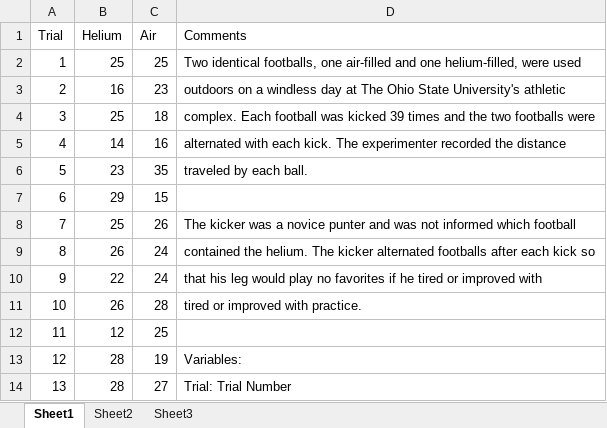
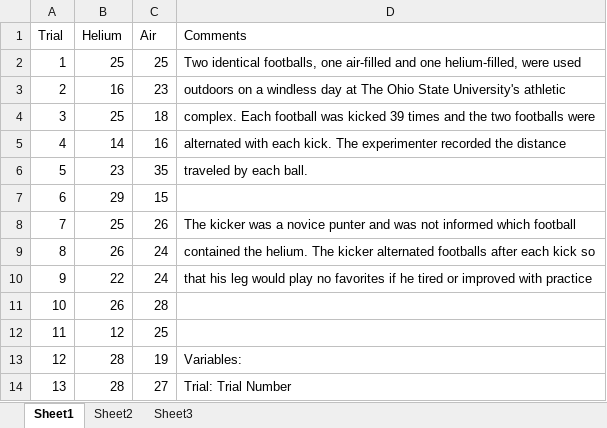
Before and after one commit to byuistats/BYUI_M221_Book, an Excel workbook: docs/Data/DASL-HeliumFootball.xlsx, sheet Sheet1, drawn as a sheet; only a part is shown; values as stored, in another font and other column widths than the file's, no borders; the diff names each change by its address in the sheet, - before the commit and + after, or states it on an @@ line.

```diff
--- a/docs/Data/DASL-HeliumFootball.xlsx (sheet Sheet1)
+++ b/docs/Data/DASL-HeliumFootball.xlsx (sheet Sheet1)
-D10 (Comments): …improved with
+D10 (Comments): …improved with practice
-D11 (Comments): tired or improved with practice.
+D11 (Comments): (empty)
```
Also changed, not shown: Data/DASL-HeliumFootball.xlsx, Data/DivingElephantSeals.xlsx, 2 other files.
